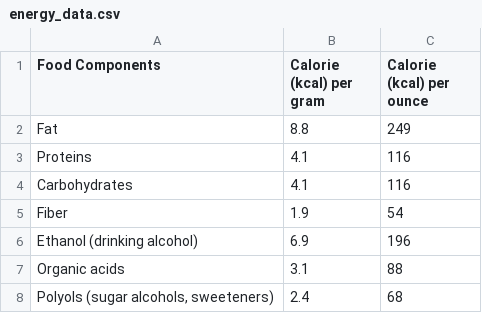
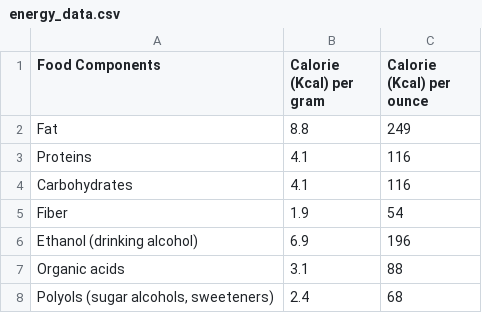
Before and after one commit to MeghnaManohar/Final-Project, a CSV file: energy_data.csv, drawn as a sheet.

```diff
--- a/energy_data.csv
+++ b/energy_data.csv
@@ -1,2 +1,2 @@
-Food Components,Calorie (kcal) per gram,Calorie (kcal) per ounce
+Food Components,Calorie (Kcal) per gram,Calorie (Kcal) per ounce
 Fat,8.8,249
```
Also changed, not shown: exercise_data.csv, 2 other files.
